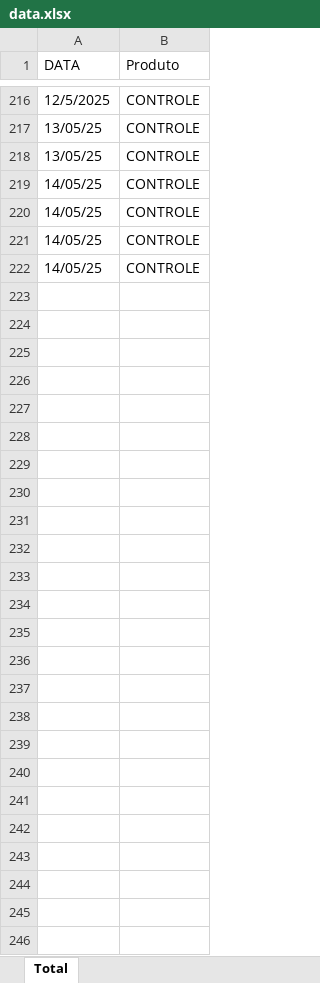
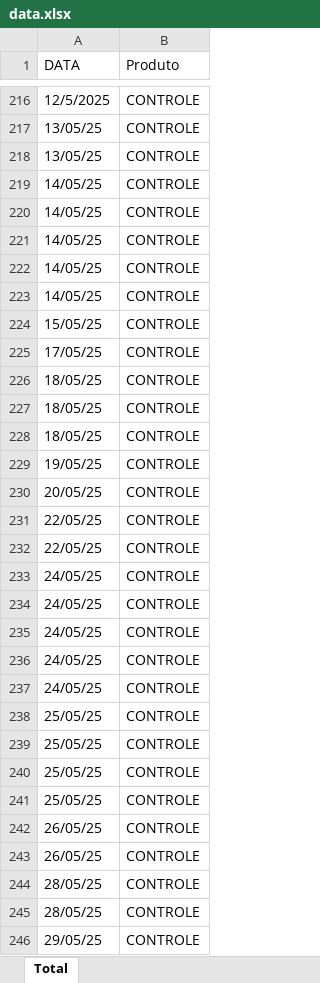
Before and after one commit to DevViictor/vivo-deshborad, an Excel workbook: data.xlsx, sheet Total, drawn as a sheet; only a part is shown, gaps mark what is left out; values as stored, in another font and other column widths than the file's, no borders; the diff names each change by its address in the sheet, - before the commit and + after, or states it on an @@ line.

```diff
--- a/data.xlsx (sheet Total)
+++ b/data.xlsx (sheet Total)
+row 223: 14/05/25 | CONTROLE
+row 224: 15/05/25 | CONTROLE
+row 225: 17/05/25 | CONTROLE
+row 226: 18/05/25 | CONTROLE
+row 227: 18/05/25 | CONTROLE
+row 228: 18/05/25 | CONTROLE
+row 229: 19/05/25 | CONTROLE
+row 230: 20/05/25 | CONTROLE
+row 231: 22/05/25 | CONTROLE
+row 232: 22/05/25 | CONTROLE
+row 233: 24/05/25 | CONTROLE
+row 234: 24/05/25 | CONTROLE
+row 235: 24/05/25 | CONTROLE
+row 236: 24/05/25 | CONTROLE
+row 237: 24/05/25 | CONTROLE
+row 238: 25/05/25 | CONTROLE
+row 239: 25/05/25 | CONTROLE
+row 240: 25/05/25 | CONTROLE
+row 241: 25/05/25 | CONTROLE
+row 242: 26/05/25 | CONTROLE
+row 243: 26/05/25 | CONTROLE
+row 244: 28/05/25 | CONTROLE
+row 245: 28/05/25 | CONTROLE
+row 246: 29/05/25 | CONTROLE
```
Also changed, not shown: 3 other files.
